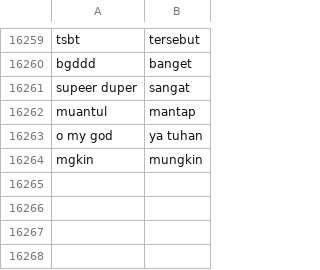
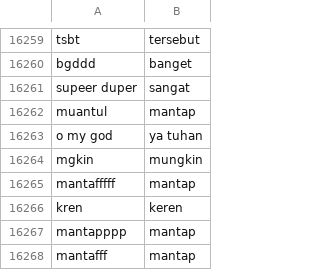
Before and after one commit to daniferdinandall/analisis_sentimen_produk_ecommers, a CSV file: preprocessing/KamusBaku.csv, drawn as a sheet; only a part is shown, gaps mark what is left out; the diff names each change by its address in the sheet, - before the commit and + after, or states it on an @@ line.

Commit message:
Add new words to KamusBaku.csv

```diff
--- a/preprocessing/KamusBaku.csv
+++ b/preprocessing/KamusBaku.csv
+row 16265: mantafffff | mantap
+row 16266: kren | keren
+row 16267: mantapppp | mantap
+row 16268: mantafff | mantap
```
Also changed, not shown: 5 other files.
